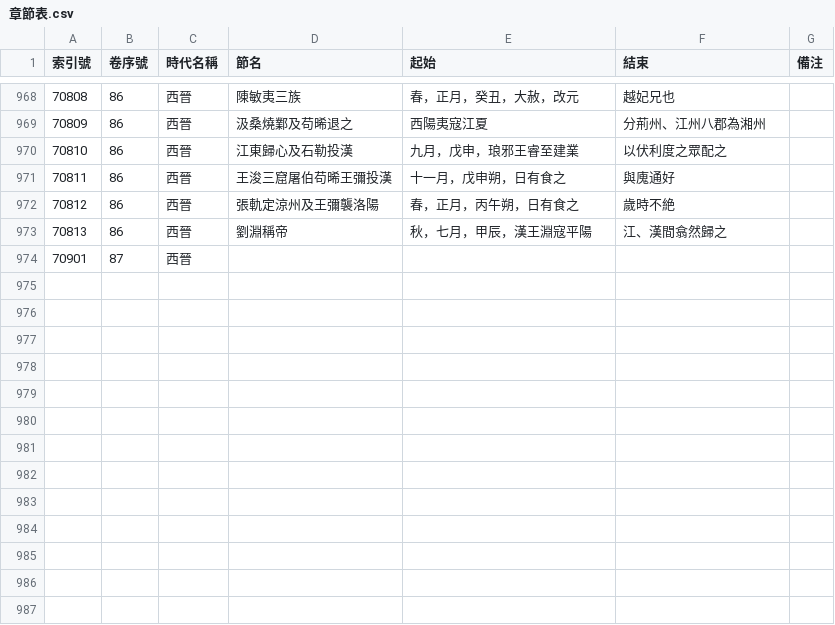
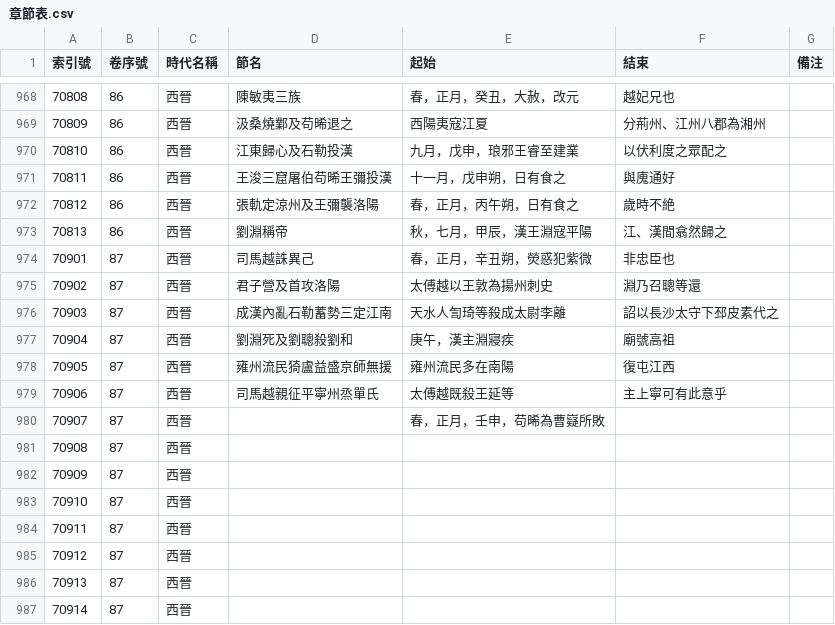
Before and after one commit to gamefang/zizhitongjian, a CSV file: 1_數據表/1.1_通鑑目録/章節表.csv, drawn as a sheet; only a part is shown, gaps mark what is left out.

```diff
--- a/1_數據表/1.1_通鑑目録/章節表.csv
+++ b/1_數據表/1.1_通鑑目録/章節表.csv
@@ -973,2 +973,15 @@
 70813,86,西晉,劉淵稱帝,秋，七月，甲辰，漢王淵寇平陽,江、漢間翕然歸之,
-70901,87,西晉,,,,
+70901,87,西晉,司馬越誅異己,春，正月，辛丑朔，熒惑犯紫微,非忠臣也,
+70902,87,西晉,君子營及首攻洛陽,太傅越以王敦為揚州刺史,淵乃召聰等還,
+70903,87,西晉,成漢內亂石勒蓄勢三定江南,天水人訇琦等殺成太尉李離,詔以長沙太守下邳皮素代之,
+70904,87,西晉,劉淵死及劉聰殺劉和,庚午，漢主淵寢疾,廟號高祖,
+70905,87,西晉,雍州流民猗盧益盛京師無援,雍州流民多在南陽,復屯江西,
+70906,87,西晉,司馬越親征平寧州烝單氏,太傅越既殺王延等,主上寧可有此意乎,
+70907,87,西晉,,春，正月，壬申，苟晞為曹嶷所敗,,
+70908,87,西晉,,,,
+70909,87,西晉,,,,
+70910,87,西晉,,,,
+70911,87,西晉,,,,
+70912,87,西晉,,,,
+70913,87,西晉,,,,
+70914,87,西晉,,,,
```
Also changed, not shown: 3 other files.
